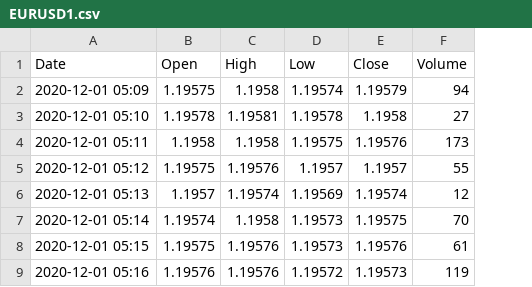
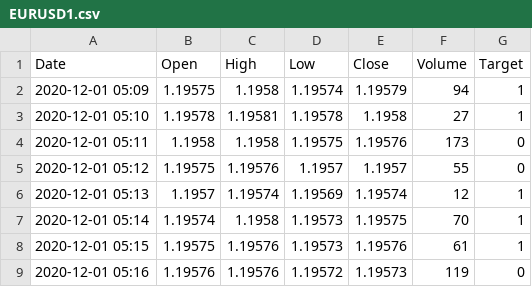
Before and after one commit to HazemIbrahim98/Web-Project, a CSV file: PythonBackend/EURUSD1.csv, drawn as a sheet; only a part is shown; the diff names each change by its address in the sheet, - before the commit and + after, or states it on an @@ line.

```diff
--- a/PythonBackend/EURUSD1.csv
+++ b/PythonBackend/EURUSD1.csv
+column G (Target), rows 2-9: 1 | 1 | 0 | 0 | 1 | 1 | 1 | 0
```
Also changed, not shown: 7 other files.
